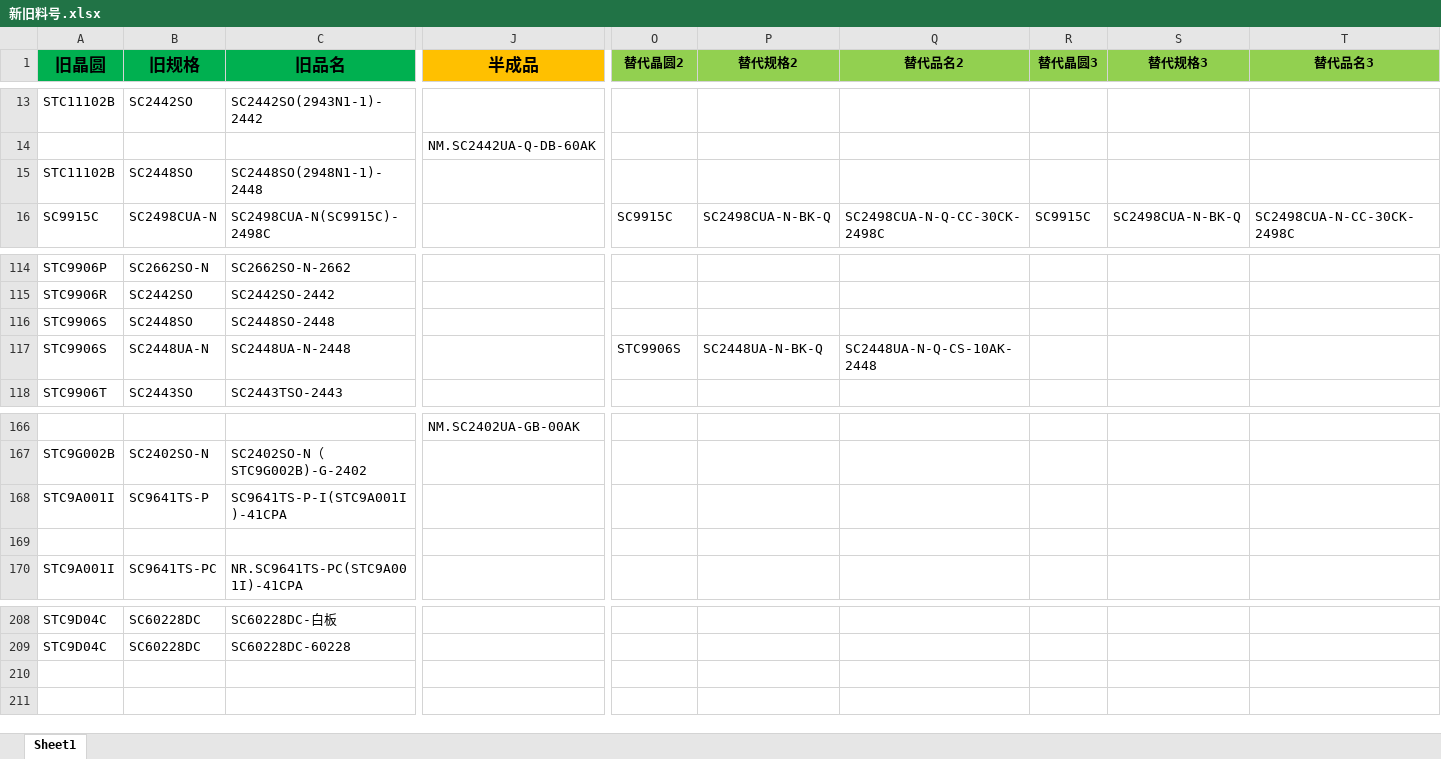
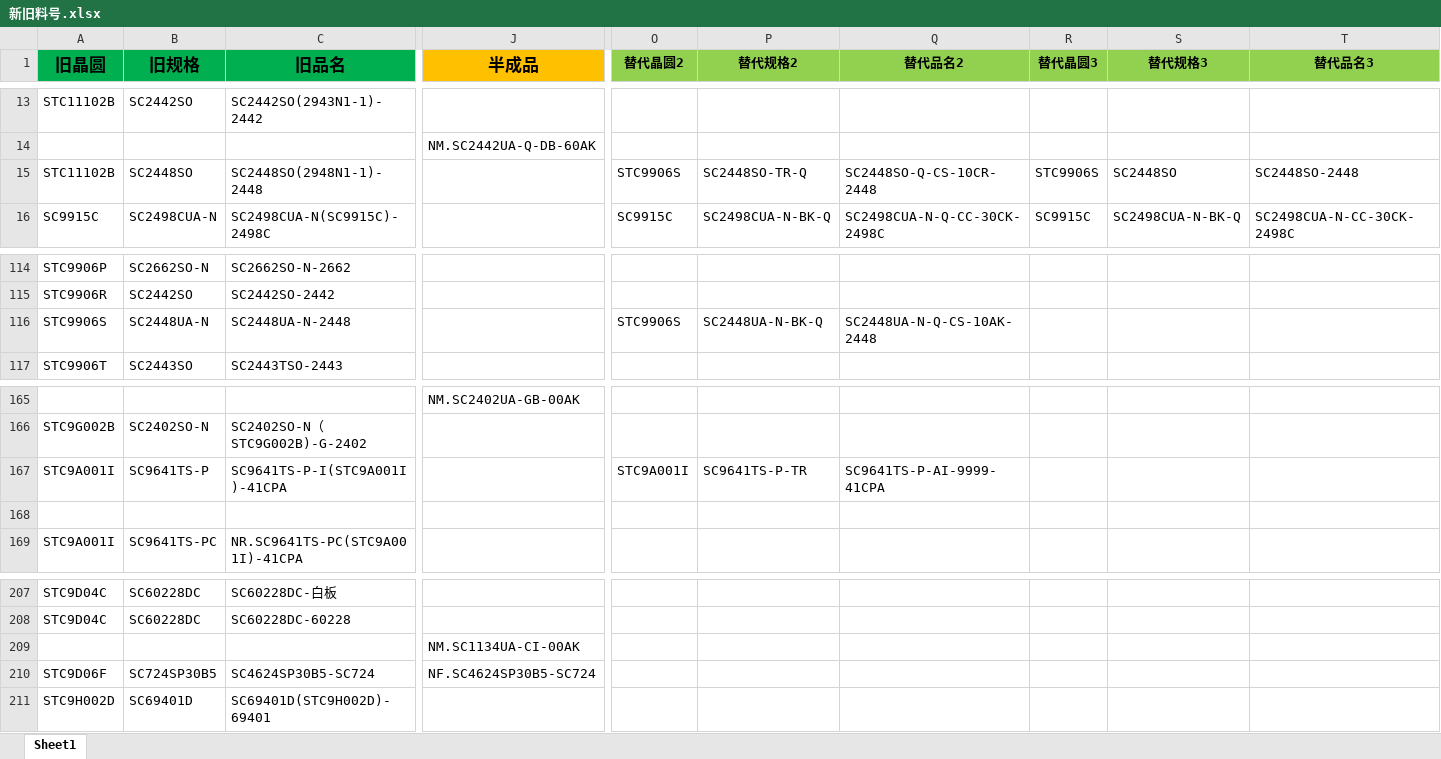
Before and after one commit to TTTriste06/Auto-Replace, an Excel workbook: 新旧料号.xlsx, sheet Sheet1, drawn as a sheet; only a part is shown, gaps mark what is left out; values as stored, in another font and other column widths than the file's, no borders; conditional formats not drawn; removed rows and columns are numbered as before the commit, all else as after; rows hold the shown columns only; the diff names each change by its address in the sheet, - before the commit and + after, or states it on an @@ line.

Commit message:
upload 新旧料号.xlsx

```diff
--- a/新旧料号.xlsx (sheet Sheet1)
+++ b/新旧料号.xlsx (sheet Sheet1)
-O15 (替代晶圆2): (empty)
+O15 (替代晶圆2): STC9906S
-P15 (替代规格2): (empty)
+P15 (替代规格2): SC2448SO-TR-Q
-Q15 (替代品名2): (empty)
+Q15 (替代品名2): SC2448SO-Q-CS-10CR-2448
-R15 (替代晶圆3): (empty)
+R15 (替代晶圆3): STC9906S
-S15 (替代规格3): (empty)
+S15 (替代规格3): SC2448SO
-T15 (替代品名3): (empty)
+T15 (替代品名3): SC2448SO-2448
-row 116: STC9906S | SC2448SO | SC2448SO-2448
-O167 (替代晶圆2): (empty)
+O167 (替代晶圆2): STC9A001I
-P167 (替代规格2): (empty)
+P167 (替代规格2): SC9641TS-P-TR
-Q167 (替代品名2): (empty)
+Q167 (替代品名2): SC9641TS-P-AI-9999-41CPA
+row 209:  |  |  | NM.SC1134UA-CI-00AK
+row 210: STC9D06F | SC724SP30B5 | SC4624SP30B5-SC724 | NF.SC4624SP30B5-SC724
+row 211: STC9H002D | SC69401D | SC69401D(STC9H002D)-69401
```
